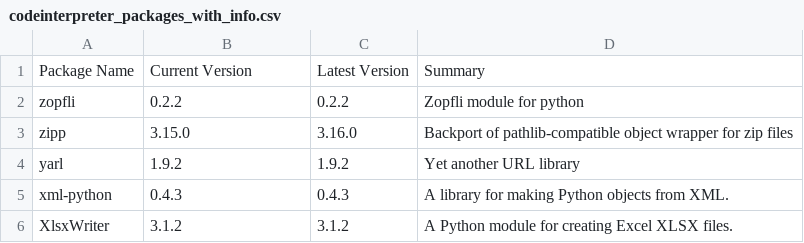
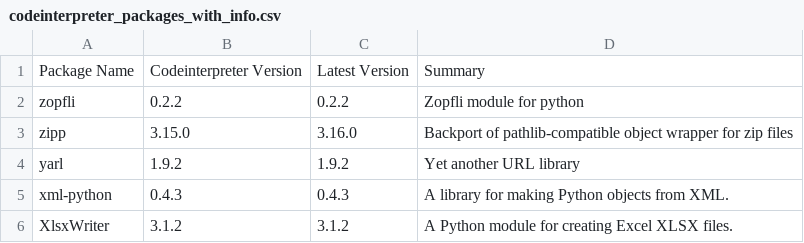
Before and after one commit to chrisdietr/chatgpt-codeinterpreter-packages, a CSV file: codeinterpreter_packages_with_info.csv, drawn as a sheet; only a part is shown.

Commit message:
Update codeinterpreter_packages_with_info.csv
update heading

```diff
--- a/codeinterpreter_packages_with_info.csv
+++ b/codeinterpreter_packages_with_info.csv
@@ -1,2 +1,2 @@
-Package Name,Current Version,Latest Version,Summary
+Package Name,Codeinterpreter Version,Latest Version,Summary
 zopfli,0.2.2,0.2.2,Zopfli module for python
```
